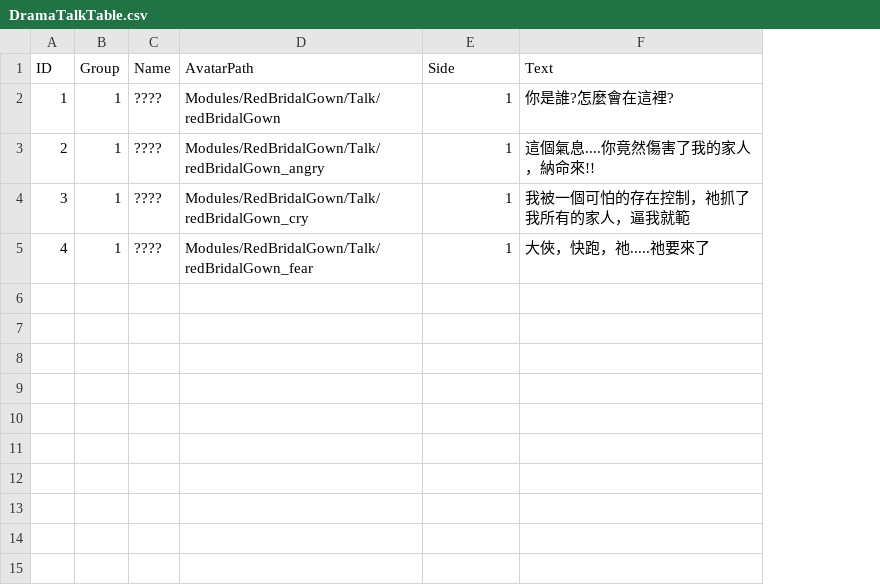
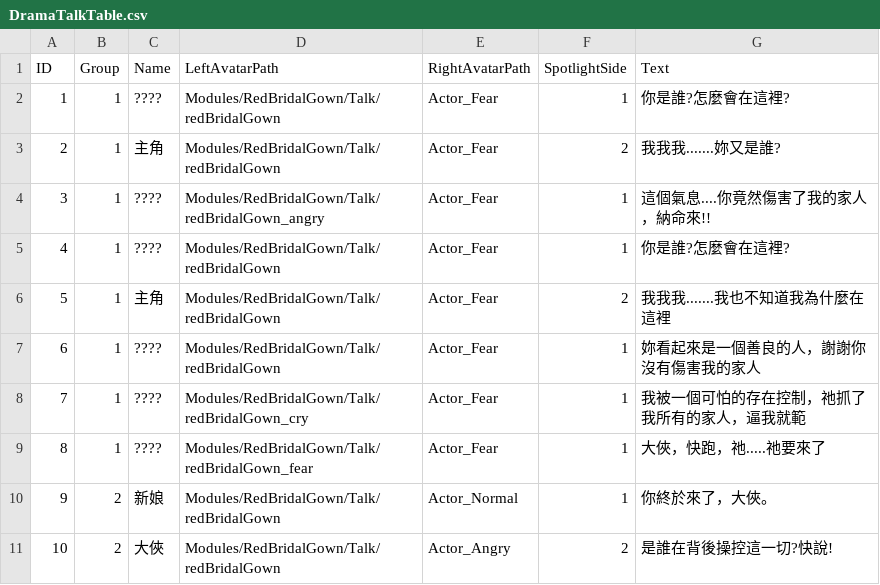
Before and after one commit to sorrowslee/DipanProj, a CSV file: DipanProj_Main/Assets/Data/DramaTalkTable.csv, drawn as a sheet; addresses are those after the commit; the diff names each change by its address in the sheet, - before the commit and + after, or states it on an @@ line.

```diff
--- a/DipanProj_Main/Assets/Data/DramaTalkTable.csv
+++ b/DipanProj_Main/Assets/Data/DramaTalkTable.csv
+column E (RightAvatarPath), rows 2-5: all Actor_Fear
-D1: AvatarPath
+D1: LeftAvatarPath
-F1: Side
+F1: SpotlightSide
-C3 (Name): ????
+C3 (Name): 主角
-D3 (LeftAvatarPath): Modules/RedBridalGown/Talk/redBridalGown_angry
+D3 (LeftAvatarPath): Modules/RedBridalGown/Talk/redBridalGown
-F3 (SpotlightSide): 1
+F3 (SpotlightSide): 2
-G3 (Text): 這個氣息....你竟然傷害了我的家人，納命來!!
+G3 (Text): 我我我.......妳又是誰?
-D4 (LeftAvatarPath): Modules/RedBridalGown/Talk/redBridalGown_cry
+D4 (LeftAvatarPath): Modules/RedBridalGown/Talk/redBridalGown_angry
-G4 (Text): 我被一個可怕的存在控制，祂抓了我所有的家人，逼我就範
+G4 (Text): 這個氣息....你竟然傷害了我的家人，納命來!!
-D5 (LeftAvatarPath): Modules/RedBridalGown/Talk/redBridalGown_fear
+D5 (LeftAvatarPath): Modules/RedBridalGown/Talk/redBridalGown
-G5 (Text): 大俠，快跑，祂.....祂要來了
+G5 (Text): 你是誰?怎麼會在這裡?
+row 6: 5 | 1 | 主角 | Modules/RedBridalGown/Talk/redBridalGown | Actor_Fear | 2 | 我我我.......我也不知道我為什麼在這裡
+row 7: 6 | 1 | ???? | Modules/RedBridalGown/Talk/redBridalGown | Actor_Fear | 1 | 妳看起來是一個善良的人，謝謝你沒有傷害我的家人
+row 8: 7 | 1 | ???? | Modules/RedBridalGown/Talk/redBridalGown_cry | Actor_Fear | 1 | 我被一個可怕的存在控制，祂抓了我所有的家人，逼我就範
+row 9: 8 | 1 | ???? | Modules/RedBridalGown/Talk/redBridalGown_fear | Actor_Fear | 1 | 大俠，快跑，祂.....祂要來了
+row 10: 9 | 2 | 新娘 | Modules/RedBridalGown/Talk/redBridalGown | Actor_Normal | 1 | 你終於來了，大俠。
+row 11: 10 | 2 | 大俠 | Modules/RedBridalGown/Talk/redBridalGown | Actor_Angry | 2 | 是誰在背後操控這一切?快說!
```
Also changed, not shown: 25 other files.
